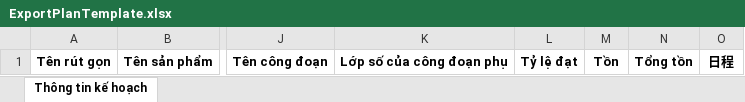
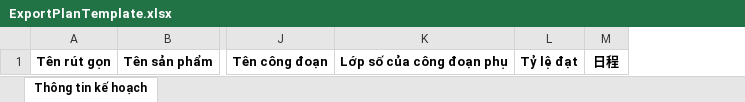
Before and after one commit to kcvn/kvc-wh-be, an Excel workbook: src/main/kotlin/com/kcvn/spm/assets/template/ExportPlanTemplate.xlsx, sheet Thông tin kế hoạch, drawn as a sheet; only a part is shown, gaps mark what is left out; values as stored, in another font and other column widths than the file's, no borders; the diff names each change by its address in the sheet, - before the commit and + after, or states it on an @@ line.

```diff
--- a/src/main/kotlin/com/kcvn/spm/assets/template/ExportPlanTemplate.xlsx (sheet Thông tin kế hoạch)
+++ b/src/main/kotlin/com/kcvn/spm/assets/template/ExportPlanTemplate.xlsx (sheet Thông tin kế hoạch)
-column M, row 1: Tồn
-column N, row 1: Tổng tồn
```
Also changed, not shown: 3 other files.
